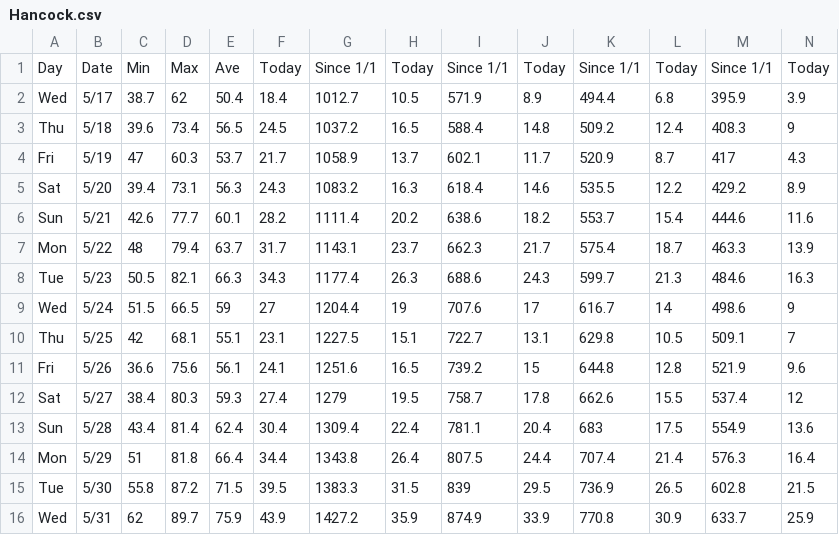
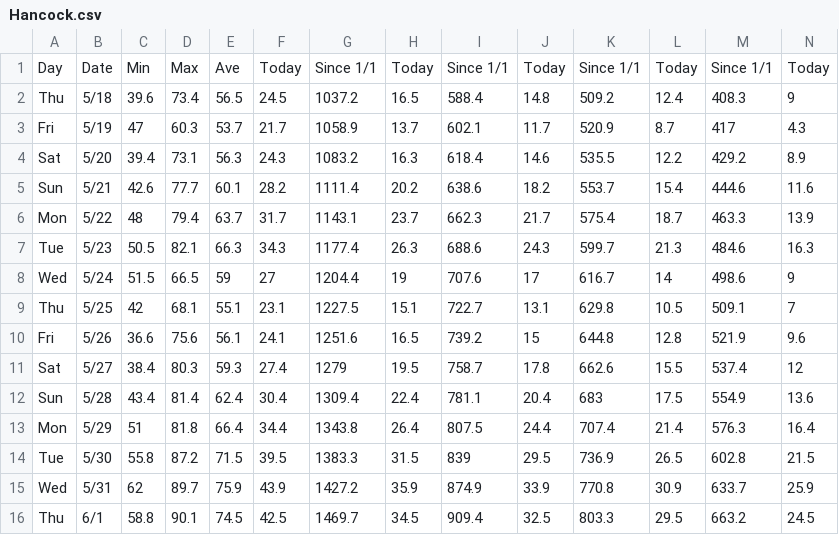
Before and after one commit to acperkins3/GDD-Plots-2023, a CSV file: Hancock.csv, drawn as a sheet; only a part is shown; removed rows and columns are numbered as before the commit, all else as after; rows hold the shown columns only; the diff names each change by its address in the sheet, - before the commit and + after, or states it on an @@ line.

```diff
--- a/Hancock.csv
+++ b/Hancock.csv
-row 2: Wed | 5/17 | 38.7 | 62 | 50.4 | 18.4 | 1012.7 | 10.5 | 571.9 | 8.9 | 494.4 | 6.8 | 395.9 | 3.9
+row 16: Thu | 6/1 | 58.8 | 90.1 | 74.5 | 42.5 | 1469.7 | 34.5 | 909.4 | 32.5 | 803.3 | 29.5 | 663.2 | 24.5
```
Also changed, not shown: Arlington_existing.csv, CHMW3.csv, 13 other files.
